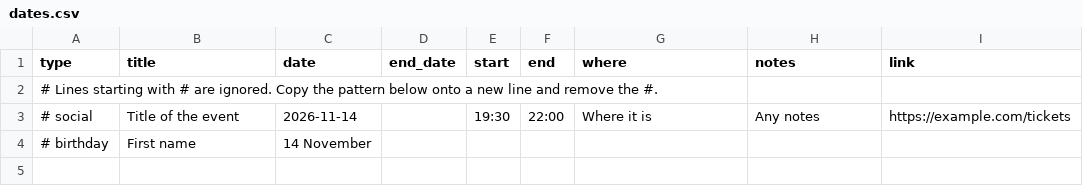
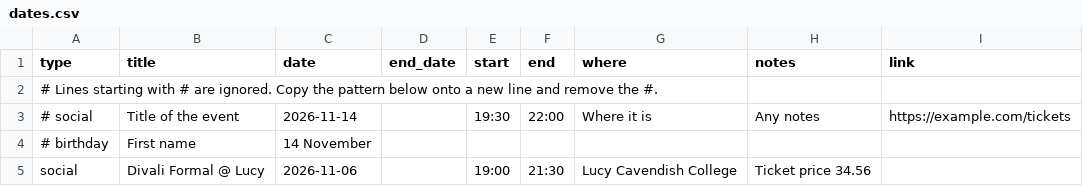
Before and after one commit to c33r29/MPhil-DP-Social-Calendar, a CSV file: dates.csv, drawn as a sheet.

Commit message:
Add Divali Formal event to dates.csv

```diff
--- a/dates.csv
+++ b/dates.csv
@@ -4 +4,2 @@ type,title,date,end_date,start,end,where,notes,link
 # birthday,First name,14 November,,,,,,
+social,Divali Formal @ Lucy,2026-11-06,,19:00,21:30,Lucy Cavendish College,Ticket price 34.56,
```
